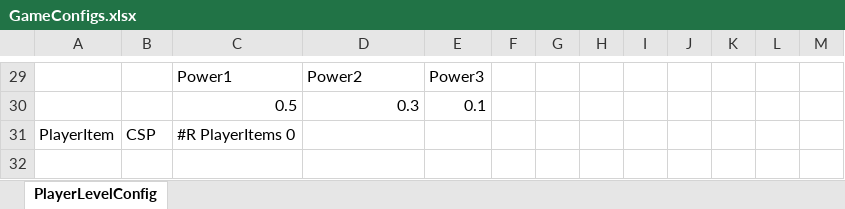
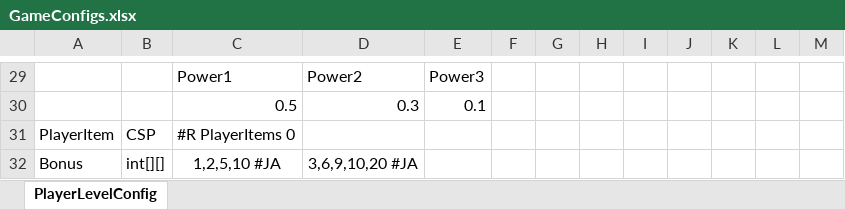
Before and after one commit to UpdateSelf/CSExcelReader, an Excel workbook: Assets/Excels/GameConfigs.xlsx, sheet PlayerLevelConfig, drawn as a sheet; only a part is shown, gaps mark what is left out; values as stored, in another font and other column widths than the file's, no borders; conditional formats not drawn; the diff names each change by its address in the sheet, - before the commit and + after, or states it on an @@ line.

```diff
--- a/Assets/Excels/GameConfigs.xlsx (sheet PlayerLevelConfig)
+++ b/Assets/Excels/GameConfigs.xlsx (sheet PlayerLevelConfig)
+row 32: Bonus | int[][] | 1,2,5,10 #JA | 3,6,9,10,20 #JA
```
Also changed, not shown: 11 other files.
